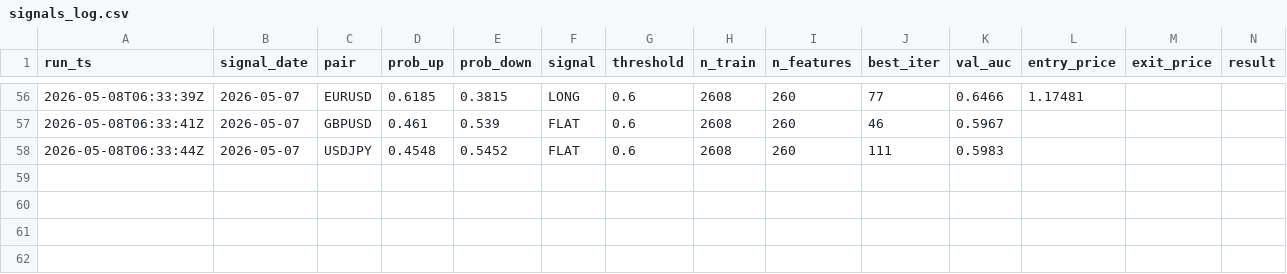
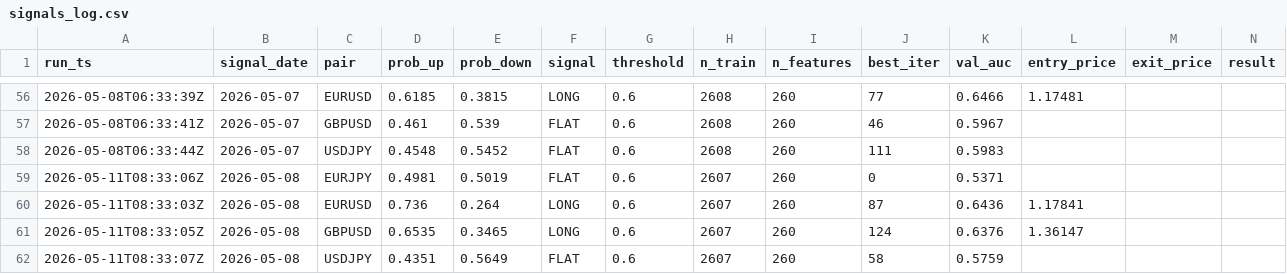
Before and after one commit to diego46watt/trading-signals, a CSV file: signals_log.csv, drawn as a sheet; only a part is shown, gaps mark what is left out; rows hold the shown columns only; the diff names each change by its address in the sheet, - before the commit and + after, or states it on an @@ line.

Commit message:
signal: 2026-05-11 — update results + new signals [skip ci]

```diff
--- a/signals_log.csv
+++ b/signals_log.csv
+row 59: 2026-05-11T08:33:06Z | 2026-05-08 | EURJPY | 0.4981 | 0.5019 | FLAT | 0.6 | 2607 | 260 | 0 | 0.5371
+row 60: 2026-05-11T08:33:03Z | 2026-05-08 | EURUSD | 0.736 | 0.264 | LONG | 0.6 | 2607 | 260 | 87 | 0.6436 | 1.17841
+row 61: 2026-05-11T08:33:05Z | 2026-05-08 | GBPUSD | 0.6535 | 0.3465 | LONG | 0.6 | 2607 | 260 | 124 | 0.6376 | 1.36147
+row 62: 2026-05-11T08:33:07Z | 2026-05-08 | USDJPY | 0.4351 | 0.5649 | FLAT | 0.6 | 2607 | 260 | 58 | 0.5759
```
